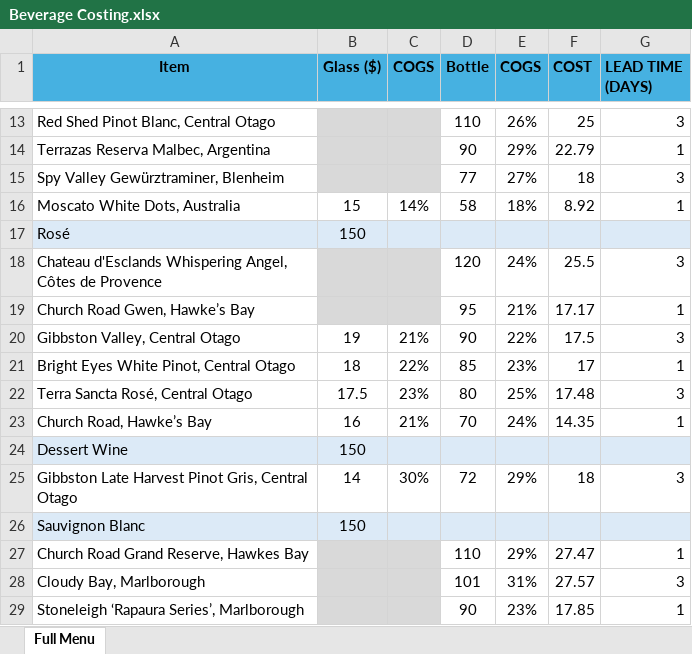
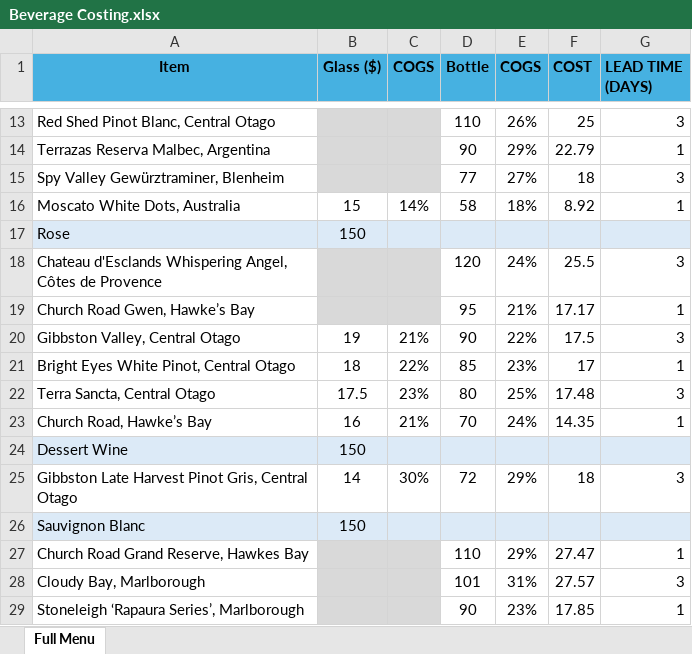
Before and after one commit to lucas-penney/MGSC-662-Skyline-Optimization, an Excel workbook: Beverage Costing.xlsx, sheet Full Menu, drawn as a sheet; only a part is shown, gaps mark what is left out; values as stored, in another font and other column widths than the file's, no borders; the diff names each change by its address in the sheet, - before the commit and + after, or states it on an @@ line.

```diff
--- a/Beverage Costing.xlsx (sheet Full Menu)
+++ b/Beverage Costing.xlsx (sheet Full Menu)
-A17 (Item): Rosé
+A17 (Item): Rose
-A22 (Item): Terra Sancta Rosé, Central Otago
+A22 (Item): Terra Sancta, Central Otago
```
Also changed, not shown: Beverage Sales - Nov 2024 - Oct 2025.xlsx, 3 other files.
